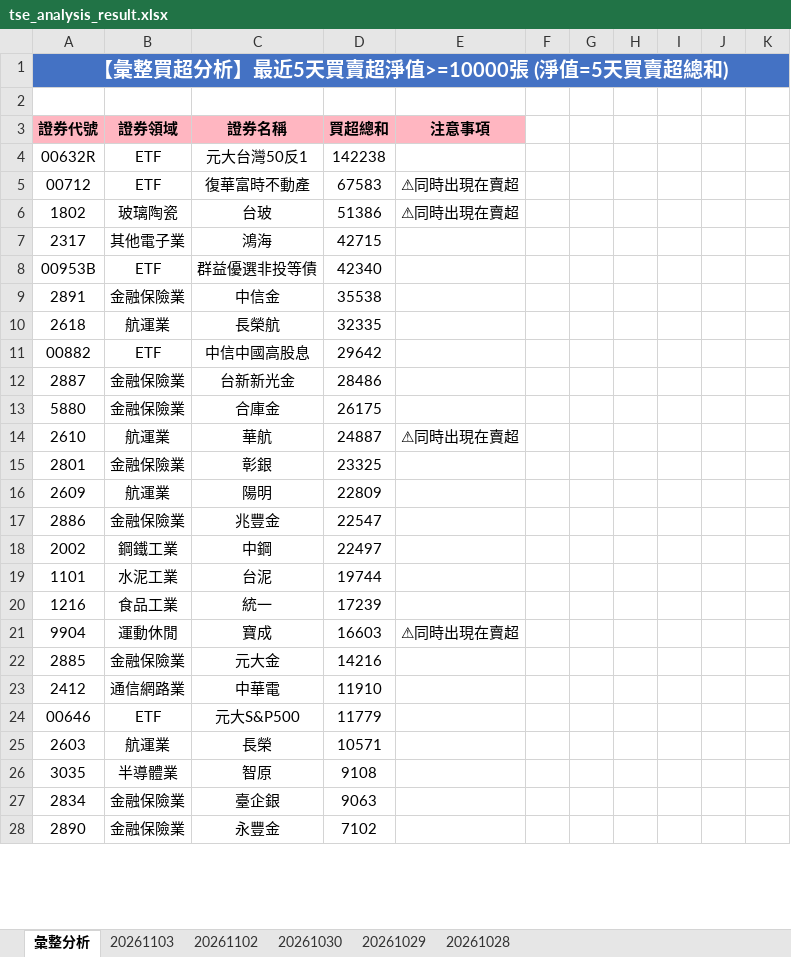
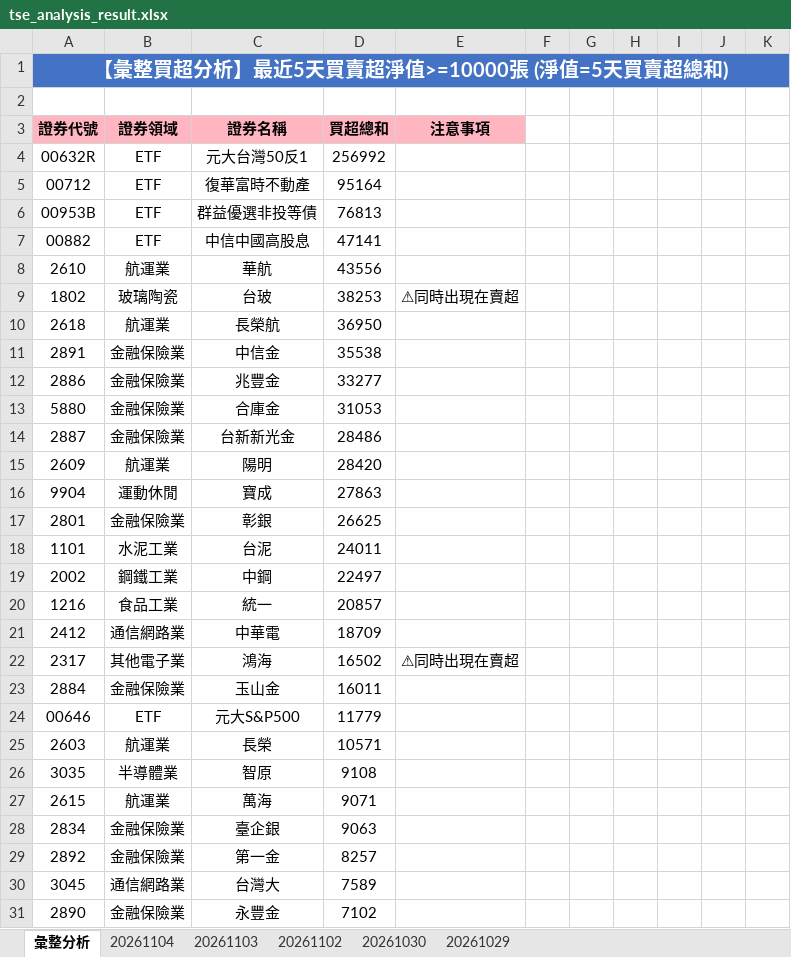
Before and after one commit to ccupcpop/GetDailyStock, an Excel workbook: StockInfo/tse_analysis_result.xlsx, sheet 彙整分析, drawn as a sheet; only a part is shown; values as stored, in another font and other column widths than the file's, no borders; removed rows and columns are numbered as before the commit, all else as after; the diff covers the shown part only; the diff names each change by its address in the sheet, - before the commit and + after, or states it on an @@ line.

```diff
--- a/StockInfo/tse_analysis_result.xlsx (sheet 彙整分析)
+++ b/StockInfo/tse_analysis_result.xlsx (sheet 彙整分析)
-sheet tab: 20261028
+sheet tab: 20261104
-D4: 142238
+D4: 256992
-D5: 67583
+D5: 95164
-E5: ⚠同時出現在賣超
+E5: (empty)
+row 6: 00953B | ETF | 群益優選非投等債 | 76813
+row 7: 00882 | ETF | 中信中國高股息 | 47141
+row 8: 2610 | 航運業 | 華航 | 43556
-D9: 51386
+D9: 38253
-row 7: 2317 | 其他電子業 | 鴻海 | 42715
-row 8: 00953B | ETF | 群益優選非投等債 | 42340
+row 10: 2618 | 航運業 | 長榮航 | 36950
-row 10: 2618 | 航運業 | 長榮航 | 32335
-row 11: 00882 | ETF | 中信中國高股息 | 29642
+row 12: 2886 | 金融保險業 | 兆豐金 | 33277
+row 13: 5880 | 金融保險業 | 合庫金 | 31053
-row 13: 5880 | 金融保險業 | 合庫金 | 26175
-row 14: 2610 | 航運業 | 華航 | 24887 | ⚠同時出現在賣超
-row 15: 2801 | 金融保險業 | 彰銀 | 23325
-D15: 22809
+D15: 28420
-row 17: 2886 | 金融保險業 | 兆豐金 | 22547
+row 16: 9904 | 運動休閒 | 寶成 | 27863
+row 17: 2801 | 金融保險業 | 彰銀 | 26625
+row 18: 1101 | 水泥工業 | 台泥 | 24011
-row 19: 1101 | 水泥工業 | 台泥 | 19744
-D20: 17239
+D20: 20857
-row 21: 9904 | 運動休閒 | 寶成 | 16603 | ⚠同時出現在賣超
-row 22: 2885 | 金融保險業 | 元大金 | 14216
-D21: 11910
+D21: 18709
+row 22: 2317 | 其他電子業 | 鴻海 | 16502 | ⚠同時出現在賣超
+row 23: 2884 | 金融保險業 | 玉山金 | 16011
+row 27: 2615 | 航運業 | 萬海 | 9071
+row 29: 2892 | 金融保險業 | 第一金 | 8257
+row 30: 3045 | 通信網路業 | 台灣大 | 7589
```
Also changed, not shown: 24 added rows, 47 removed rows and 32 edited cells elsewhere in this sheet, sheet 20261103, StockInfo/otc_analysis_result.xlsx, 16 other files.
